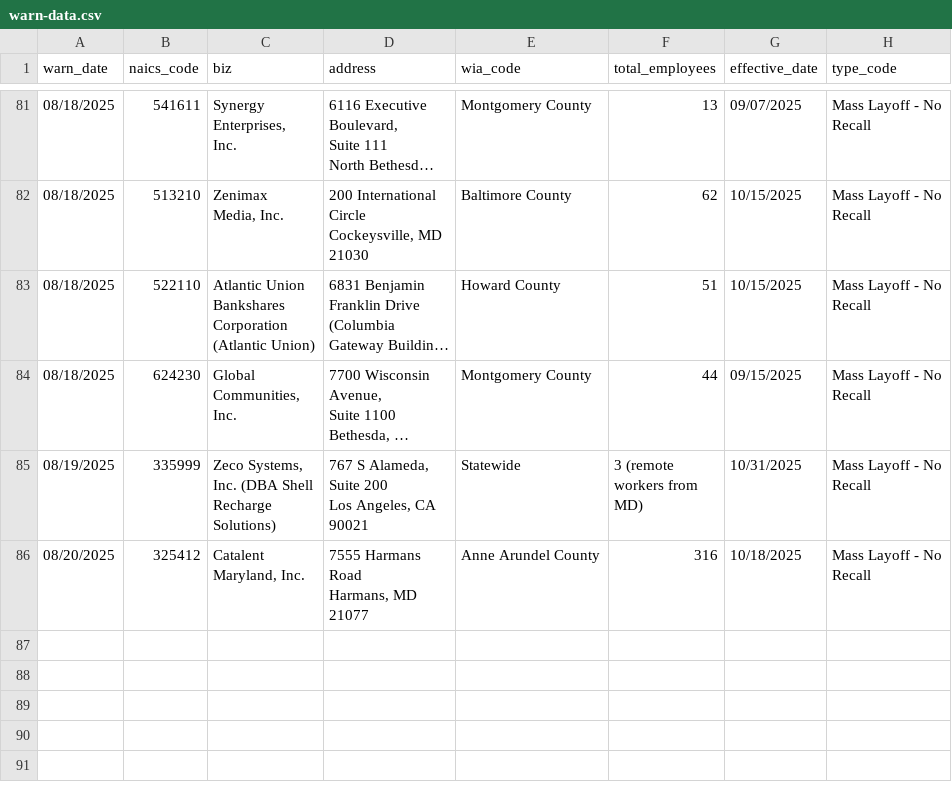
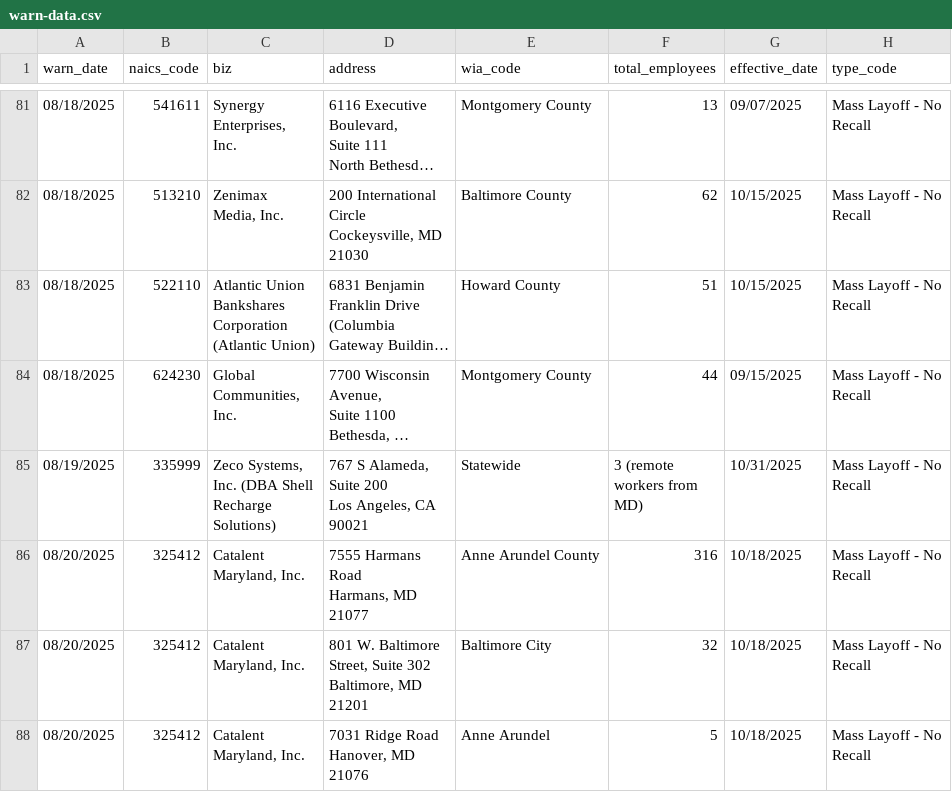
Before and after one commit to tirzahchristopher/nicar-gh-scraper, a CSV file: warn-data.csv, drawn as a sheet; only a part is shown, gaps mark what is left out; long unchanged cells end in ….

```diff
--- a/warn-data.csv
+++ b/warn-data.csv
@@ -529 +529,12 @@ Harmans, MD
 Recall"
+08/20/2025,325412,"Catalent
+Maryland, Inc.","801 W. Baltimore
+Street, Suite 302
+Baltimore, MD
+21201",Baltimore City,32,10/18/2025,"Mass Layoff - No
+Recall"
+08/20/2025,325412,"Catalent
+Maryland, Inc.","7031 Ridge Road
+Hanover, MD
+21076",Anne Arundel,5,10/18/2025,"Mass Layoff - No
+Recall"
```
